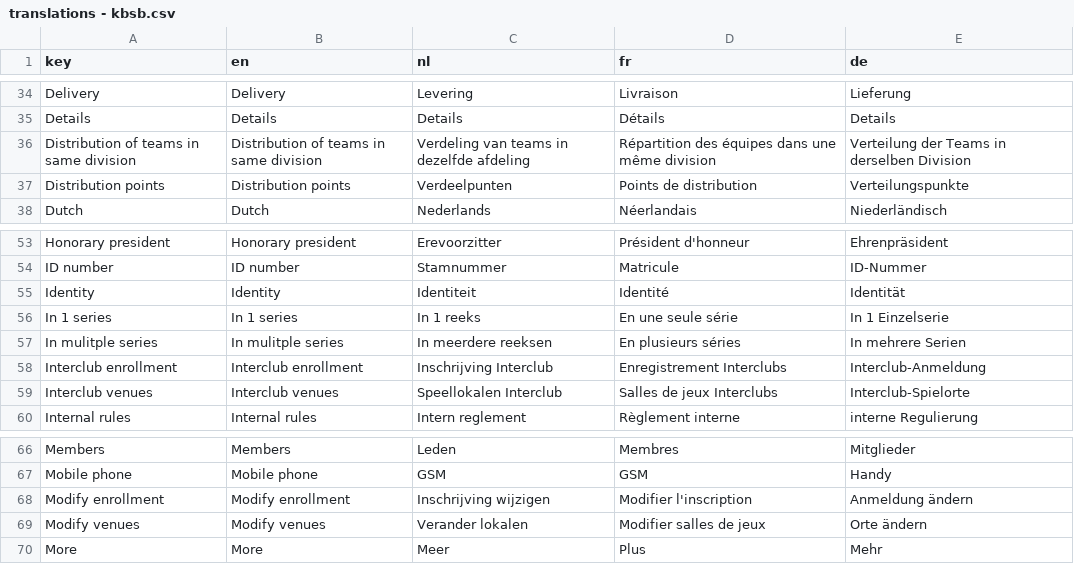
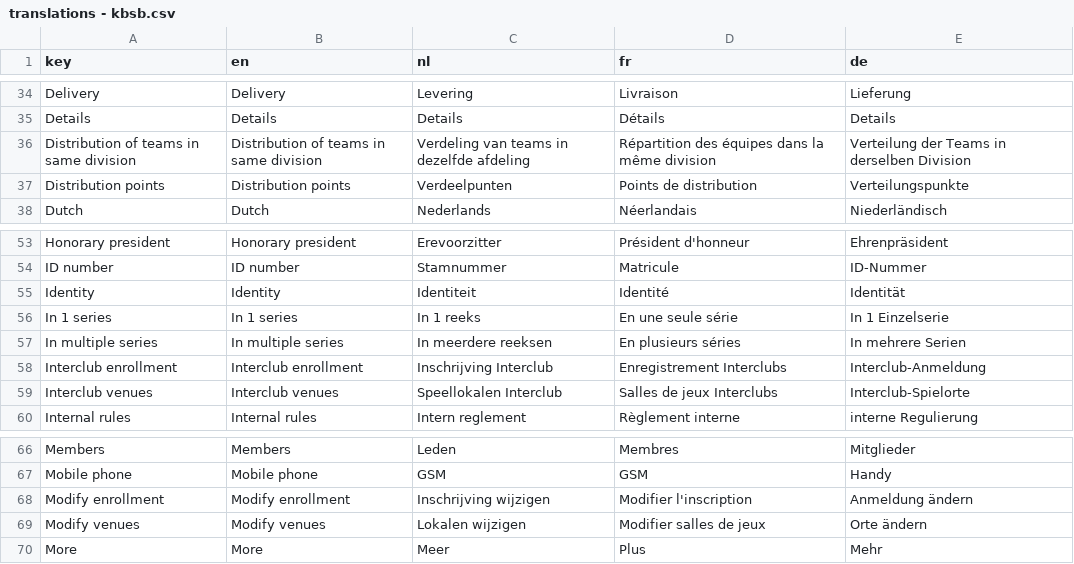
Before and after one commit to FRBE-KBSB-KSB/kbsb, a CSV file: share/data/translations - kbsb.csv, drawn as a sheet; only a part is shown, gaps mark what is left out.

```diff
--- a/share/data/translations - kbsb.csv
+++ b/share/data/translations - kbsb.csv
@@ -44,3 +44,3 @@ Delivery,Delivery,Levering,Livraison,Lieferung
 Details,Details,Details,Détails,Details
-Distribution of teams in same division,Distribution of teams in same division,Verdeling van teams in dezelfde afdeling,Répartition des équipes dans une même division,Verteilung der Teams in derselben Division
+Distribution of teams in same division,Distribution of teams in same division,Verdeling van teams in dezelfde afdeling,Répartition des équipes dans la même division,Verteilung der Teams in derselben Division
 Distribution points,Distribution points,Verdeelpunten,Points de distribution,Verteilungspunkte
@@ -65,3 +65,3 @@ Identity,Identity,Identiteit,Identité,Identität
 In 1 series,In 1 series,In 1 reeks,En une seule série,In 1 Einzelserie
-In mulitple series,In mulitple series,In meerdere reeksen,En plusieurs séries,In mehrere Serien
+In multiple series,In multiple series,In meerdere reeksen,En plusieurs séries,In mehrere Serien
 Interclub enrollment,Interclub enrollment,Inschrijving Interclub,Enregistrement Interclubs,Interclub-Anmeldung
@@ -77,3 +77,3 @@ Mobile phone,Mobile phone,GSM,GSM,Handy
 Modify enrollment,Modify enrollment,Inschrijving wijzigen,Modifier l'inscription,Anmeldung ändern
-Modify venues,Modify venues,Verander lokalen,Modifier salles de jeux,Orte ändern
+Modify venues,Modify venues,Lokalen wijzigen,Modifier salles de jeux,Orte ändern
 More,More,Meer,Plus,Mehr
```
Also changed, not shown: 12 other files.
